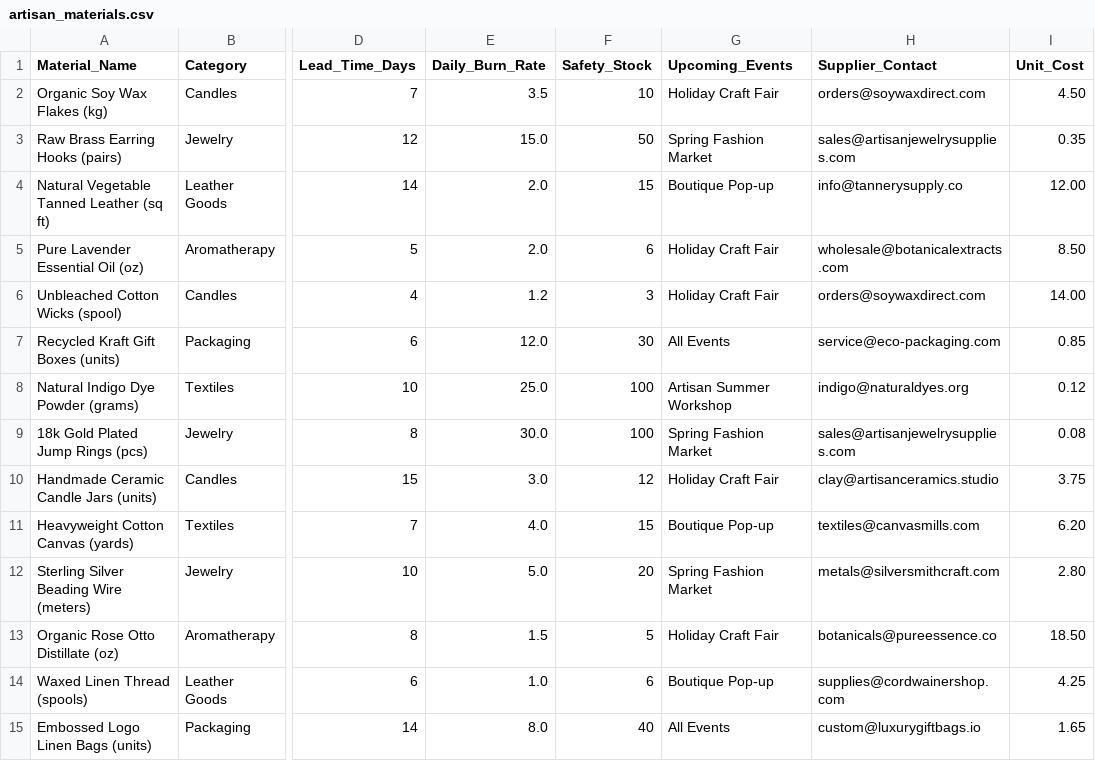
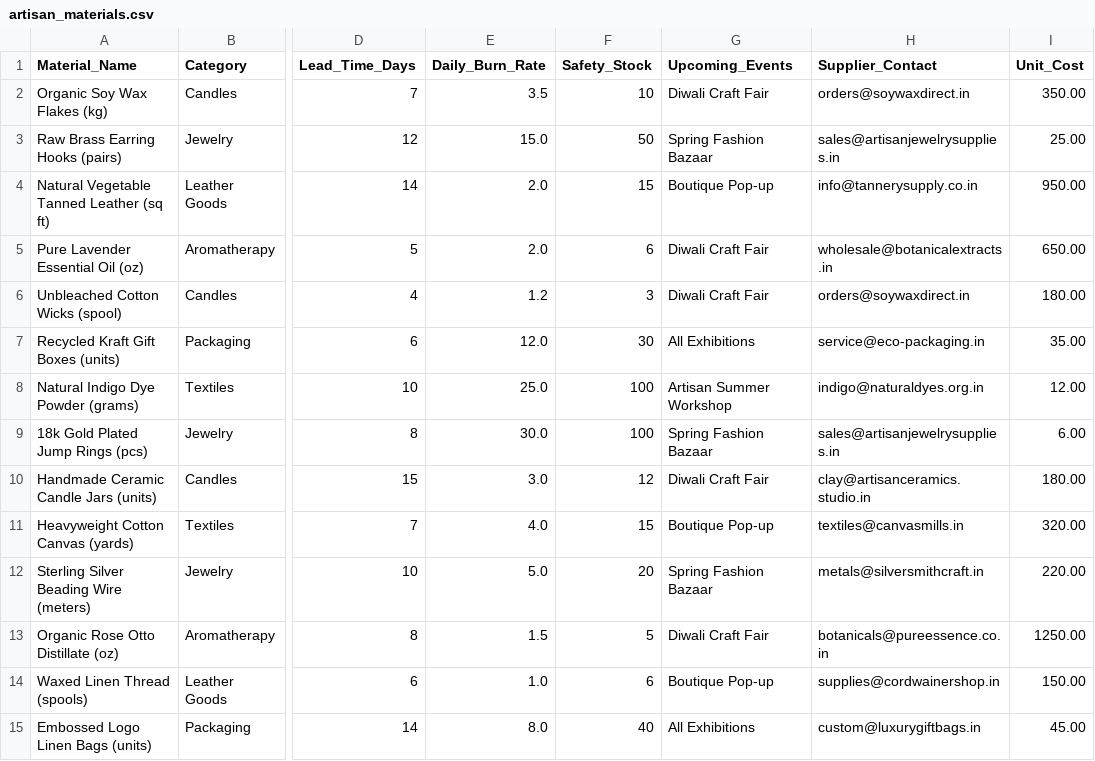
Before and after one commit to Arunmadhavan28/PRICE_C7, a CSV file: teams/team09_artisan_stock/data/artisan_materials.csv, drawn as a sheet; only a part is shown, gaps mark what is left out; the diff names each change by its address in the sheet, - before the commit and + after, or states it on an @@ line.

Commit message:
feat(currency): converted all financial metrics, unit costs, and purchase orders to INR (₹)

```diff
--- a/teams/team09_artisan_stock/data/artisan_materials.csv
+++ b/teams/team09_artisan_stock/data/artisan_materials.csv
-G2 (Upcoming_Events): Holiday Craft Fair
+G2 (Upcoming_Events): Diwali Craft Fair
-H2 (Supplier_Contact): orders@soywaxdirect.com
+H2 (Supplier_Contact): orders@soywaxdirect.in
-I2 (Unit_Cost): 4.50
+I2 (Unit_Cost): 350.00
-G3 (Upcoming_Events): Spring Fashion Market
+G3 (Upcoming_Events): Spring Fashion Bazaar
-H3 (Supplier_Contact): sales@artisanjewelrysupplies.com
+H3 (Supplier_Contact): sales@artisanjewelrysupplies.in
-I3 (Unit_Cost): 0.35
+I3 (Unit_Cost): 25.00
-H4 (Supplier_Contact): info@tannerysupply.co
+H4 (Supplier_Contact): info@tannerysupply.co.in
-I4 (Unit_Cost): 12.00
+I4 (Unit_Cost): 950.00
-G5:G6 (Upcoming_Events): Holiday Craft Fair
+G5:G6 (Upcoming_Events): Diwali Craft Fair
-H5 (Supplier_Contact): wholesale@botanicalextracts.com
+H5 (Supplier_Contact): wholesale@botanicalextracts.in
-I5 (Unit_Cost): 8.50
+I5 (Unit_Cost): 650.00
-H6 (Supplier_Contact): orders@soywaxdirect.com
+H6 (Supplier_Contact): orders@soywaxdirect.in
-I6 (Unit_Cost): 14.00
+I6 (Unit_Cost): 180.00
-G7 (Upcoming_Events): All Events
+G7 (Upcoming_Events): All Exhibitions
-H7 (Supplier_Contact): service@eco-packaging.com
+H7 (Supplier_Contact): service@eco-packaging.in
-I7 (Unit_Cost): 0.85
+I7 (Unit_Cost): 35.00
-H8 (Supplier_Contact): indigo@naturaldyes.org
+H8 (Supplier_Contact): indigo@naturaldyes.org.in
-I8 (Unit_Cost): 0.12
+I8 (Unit_Cost): 12.00
-G9 (Upcoming_Events): Spring Fashion Market
+G9 (Upcoming_Events): Spring Fashion Bazaar
-H9 (Supplier_Contact): sales@artisanjewelrysupplies.com
+H9 (Supplier_Contact): sales@artisanjewelrysupplies.in
-I9 (Unit_Cost): 0.08
+I9 (Unit_Cost): 6.00
-G10 (Upcoming_Events): Holiday Craft Fair
+G10 (Upcoming_Events): Diwali Craft Fair
-H10 (Supplier_Contact): clay@artisanceramics.studio
+H10 (Supplier_Contact): clay@artisanceramics.studio.in
-I10 (Unit_Cost): 3.75
+I10 (Unit_Cost): 180.00
-H11 (Supplier_Contact): textiles@canvasmills.com
+H11 (Supplier_Contact): textiles@canvasmills.in
-I11 (Unit_Cost): 6.20
+I11 (Unit_Cost): 320.00
-G12 (Upcoming_Events): Spring Fashion Market
+G12 (Upcoming_Events): Spring Fashion Bazaar
-H12 (Supplier_Contact): metals@silversmithcraft.com
+H12 (Supplier_Contact): metals@silversmithcraft.in
-I12 (Unit_Cost): 2.80
+I12 (Unit_Cost): 220.00
-G13 (Upcoming_Events): Holiday Craft Fair
+G13 (Upcoming_Events): Diwali Craft Fair
-H13 (Supplier_Contact): botanicals@pureessence.co
+H13 (Supplier_Contact): botanicals@pureessence.co.in
-I13 (Unit_Cost): 18.50
+I13 (Unit_Cost): 1250.00
-H14 (Supplier_Contact): supplies@cordwainershop.com
+H14 (Supplier_Contact): supplies@cordwainershop.in
-I14 (Unit_Cost): 4.25
+I14 (Unit_Cost): 150.00
-G15 (Upcoming_Events): All Events
+G15 (Upcoming_Events): All Exhibitions
-H15 (Supplier_Contact): custom@luxurygiftbags.io
+H15 (Supplier_Contact): custom@luxurygiftbags.in
-I15 (Unit_Cost): 1.65
+I15 (Unit_Cost): 45.00
```
Also changed, not shown: 2 other files.
